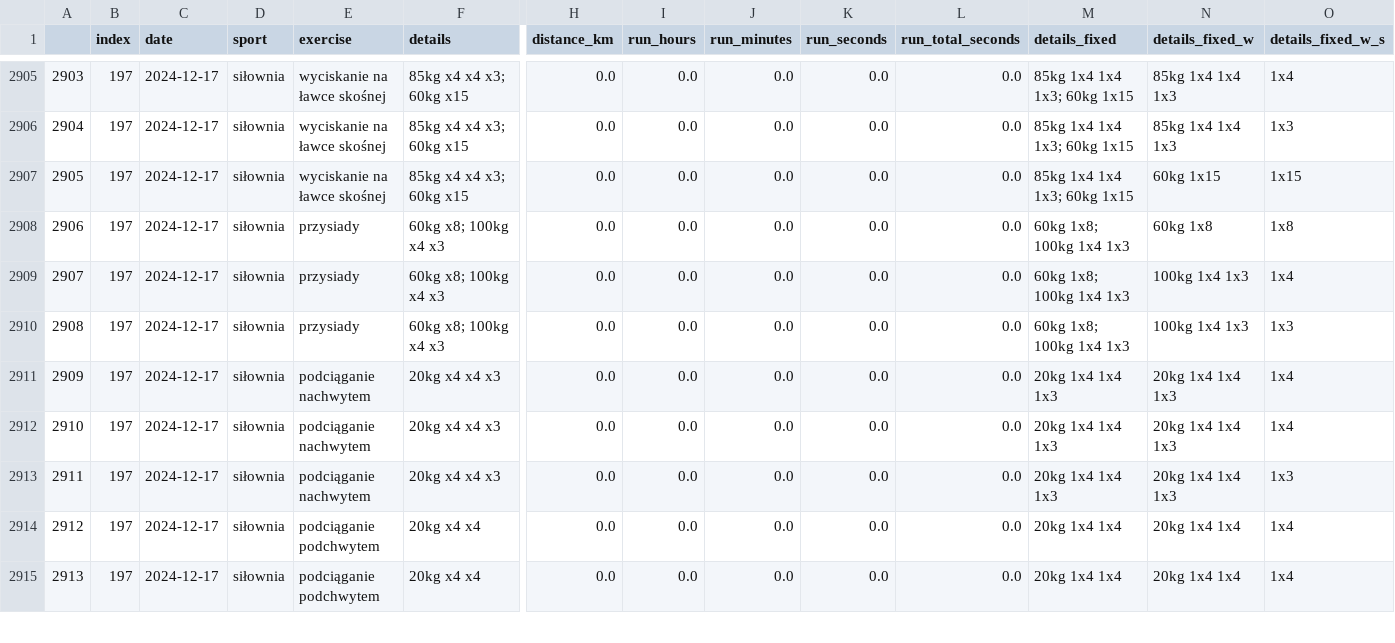
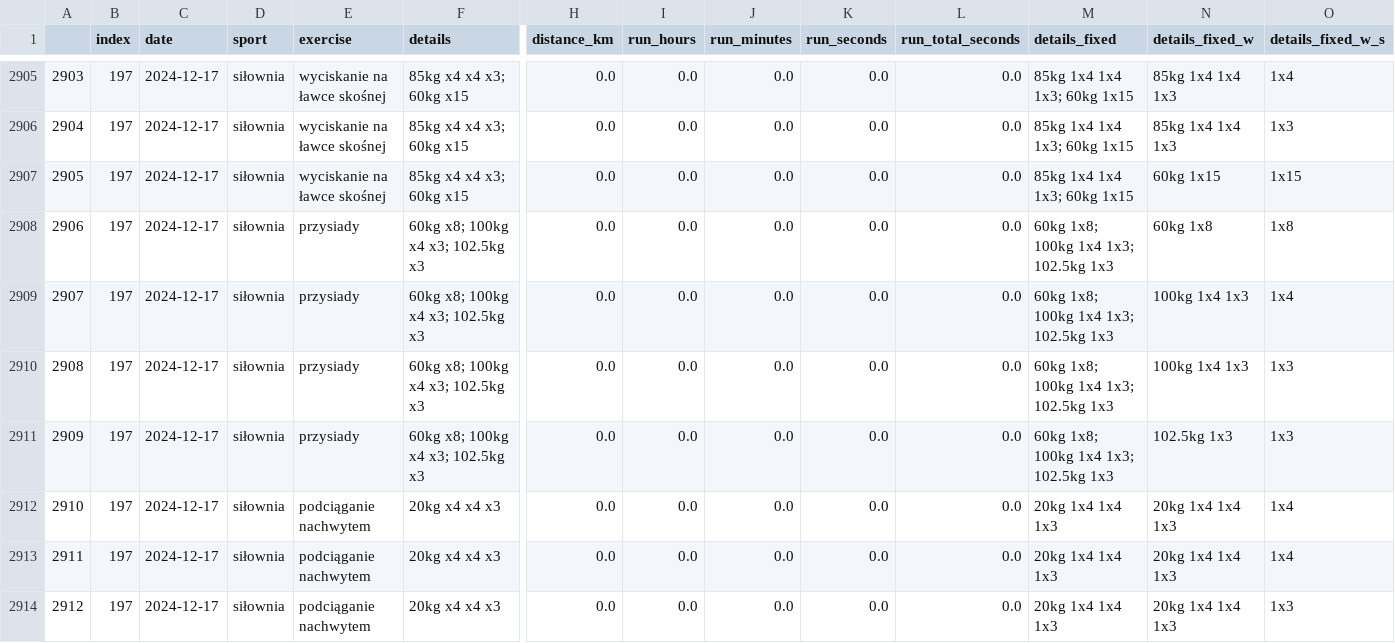
Before and after one commit to przemekolender/SportTracker, a CSV file: files/workouts.csv, drawn as a sheet; only a part is shown, gaps mark what is left out; the shorter side is filled out with more unchanged rows; addresses are those after the commit; rows hold the shown columns only; the diff names each change by its address in the sheet, - before the commit and + after, or states it on an @@ line.

Commit message:
Update files, 17.12.2024 09:41

```diff
--- a/files/workouts.csv
+++ b/files/workouts.csv
-F2908:F2910 (details): 60kg x8; 100kg x4 x3
+F2908:F2910 (details): 60kg x8; 100kg x4 x3; 102.5kg x3
-M2908:M2910 (details_fixed): 60kg 1x8; 100kg 1x4 1x3
+M2908:M2910 (details_fixed): 60kg 1x8; 100kg 1x4 1x3; 102.5kg 1x3
+row 2911: 2909 | 197 | 2024-12-17 | siłownia | przysiady | 60kg x8; 100kg x4 x3; 102.5kg x3 | 0.0 | 0.0 | 0.0 | 0.0 | 0.0 | 60kg 1x8; 100kg 1x4 1x3; 102.5kg 1x3 | 102.5kg 1x3 | 1x3
@@ column A renumbered from row 2912 down @@
```
